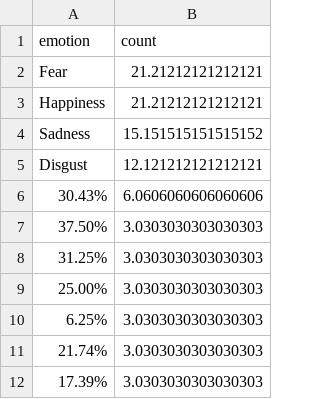
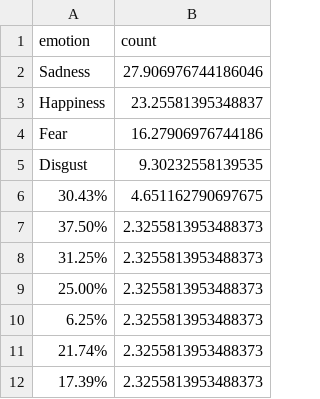
Before and after one commit to CHARANREDDY937/Joyverse, a CSV file: fastapi/emotion_percentages.csv, drawn as a sheet.

```diff
--- a/fastapi/emotion_percentages.csv
+++ b/fastapi/emotion_percentages.csv
@@ -1,12 +1,12 @@
 emotion,count
-Fear,21.21212121212121
-Happiness,21.21212121212121
-Sadness,15.151515151515152
-Disgust,12.121212121212121
-30.43%,6.0606060606060606
-37.50%,3.0303030303030303
-31.25%,3.0303030303030303
-25.00%,3.0303030303030303
-6.25%,3.0303030303030303
-21.74%,3.0303030303030303
-17.39%,3.0303030303030303
+Sadness,27.906976744186046
+Happiness,23.25581395348837
+Fear,16.27906976744186
+Disgust,9.30232558139535
+30.43%,4.651162790697675
+37.50%,2.3255813953488373
+31.25%,2.3255813953488373
+25.00%,2.3255813953488373
+6.25%,2.3255813953488373
+21.74%,2.3255813953488373
+17.39%,2.3255813953488373
```
Also changed, not shown: 2 other files.
